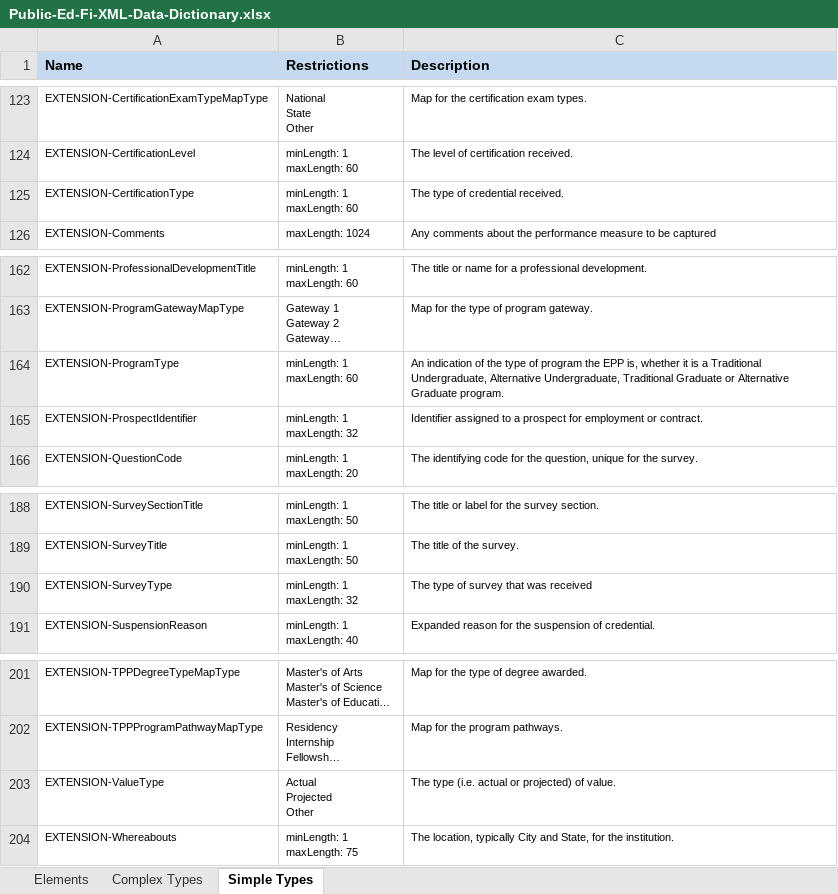
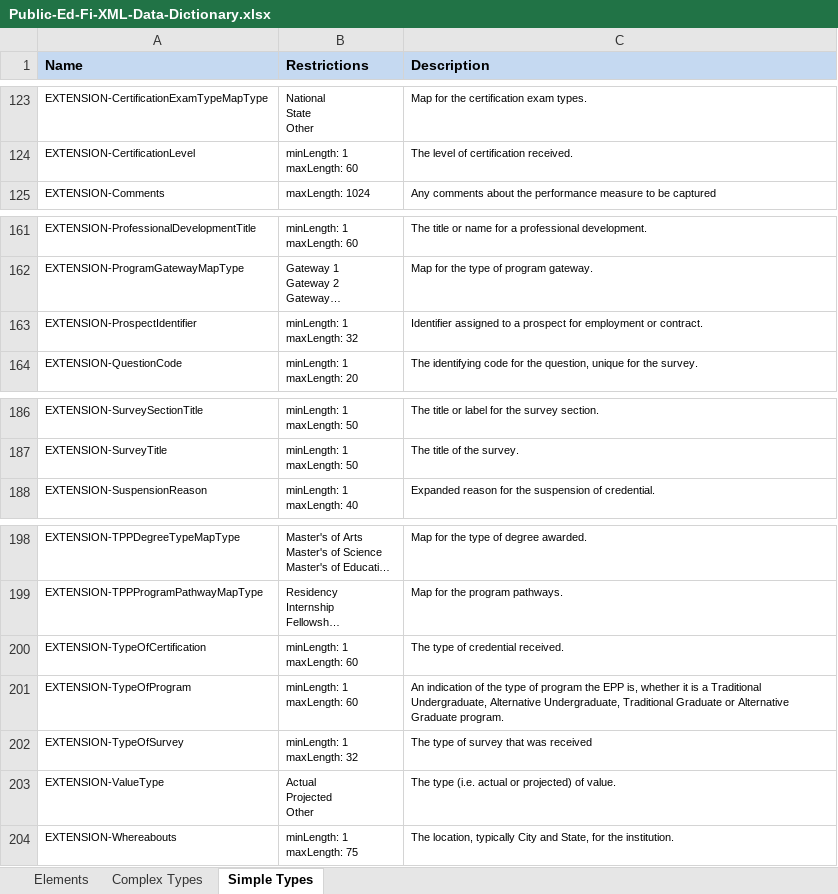
Before and after one commit to Ed-Fi-NM-TPP/MetaEd-TPDP-Files, an Excel workbook: MetaEdOutput/DataDictionary/Public-Ed-Fi-XML-Data-Dictionary.xlsx, sheet Simple Types, drawn as a sheet; only a part is shown, gaps mark what is left out; long unchanged cells end in …; values as stored, in another font and other column widths than the file's, no borders; removed rows and columns are numbered as before the commit, all else as after; ↵ is a line break in a cell; the diff names each change by its address in the sheet, - before the commit and + after, or states it on an @@ line.

Commit message:
Replaced -Type suffixes in NM extensions

```diff
--- a/MetaEdOutput/DataDictionary/Public-Ed-Fi-XML-Data-Dictionary.xlsx (sheet Simple Types)
+++ b/MetaEdOutput/DataDictionary/Public-Ed-Fi-XML-Data-Dictionary.xlsx (sheet Simple Types)
-row 125: EXTENSION-CertificationType | minLength: 1 ↵ maxLength: 60 | The type of credential received.
-row 164: EXTENSION-ProgramType | minLength: 1 ↵ maxLength: 60 | An indication of the type of program the EPP is, whether it is a Traditional Undergraduate, Alternative Undergraduate, Traditional Graduate or Alternative Graduate program.
-row 190: EXTENSION-SurveyType | minLength: 1 ↵ maxLength: 32 | The type of survey that was received
+row 200: EXTENSION-TypeOfCertification | minLength: 1 ↵ maxLength: 60 | The type of credential received.
+row 201: EXTENSION-TypeOfProgram | minLength: 1 ↵ maxLength: 60 | An indication of the type of program the EPP is, whether it is a Traditional Undergraduate, Alternative Undergraduate, Traditional Graduate or Alternative Graduate program.
+row 202: EXTENSION-TypeOfSurvey | minLength: 1 ↵ maxLength: 32 | The type of survey that was received
```
Also changed, not shown: sheet Elements, MetaEdOutput/DataDictionary/Public-Ed-Fi-SQL-Data-Dictionary.xlsx, MetaEdOutput/Ed-Fi-Handbook/Ed-Fi-Handbook.xlsx, 7 other files.
